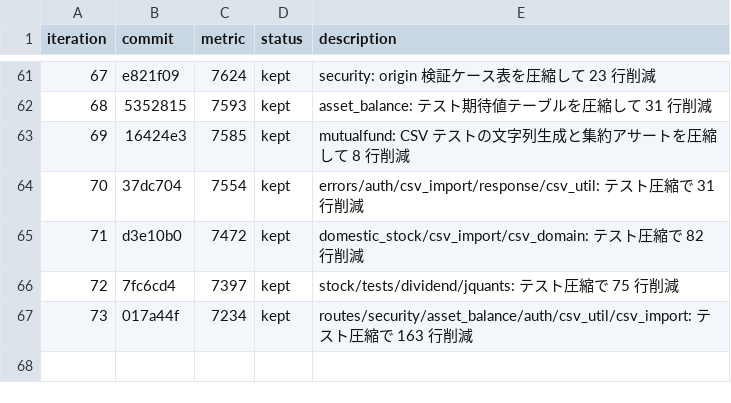
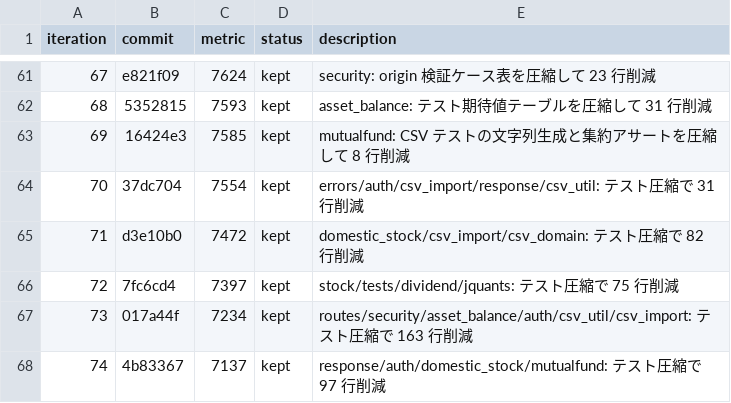
Before and after one commit to zaichu/shoken-webapp, a TSV file: autoresearch-results.tsv, drawn as a sheet; only a part is shown, gaps mark what is left out; the diff names each change by its address in the sheet, - before the commit and + after, or states it on an @@ line.

Commit message:
refactor: autoresearch ループ継続（iter 75〜） (#357)
* docs: autoresearch results に iter 74 を追記

* refactor: テスト圧縮で 48 行削減

```diff
--- a/autoresearch-results.tsv
+++ b/autoresearch-results.tsv
+row 68: 74 | 4b83367 | 7137 | kept | response/auth/domestic_stock/mutualfund: テスト圧縮で 97 行削減
```
Also changed, not shown: 5 other files.
